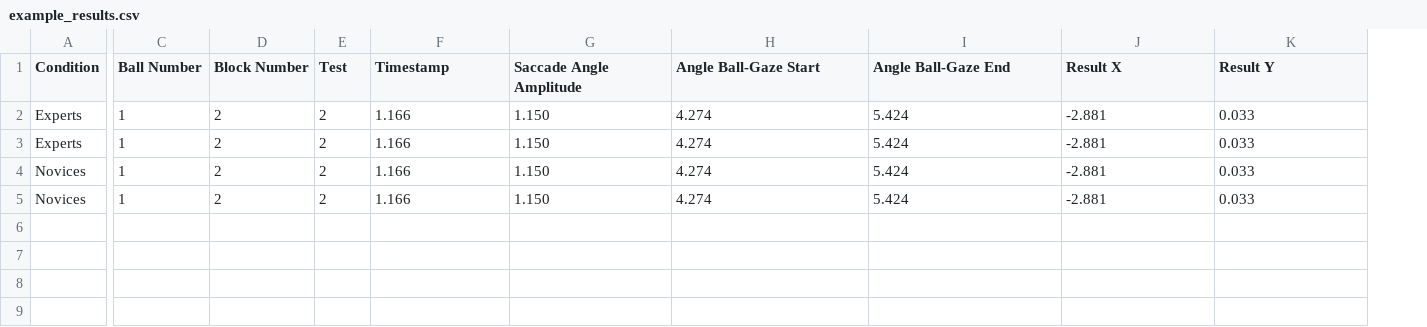
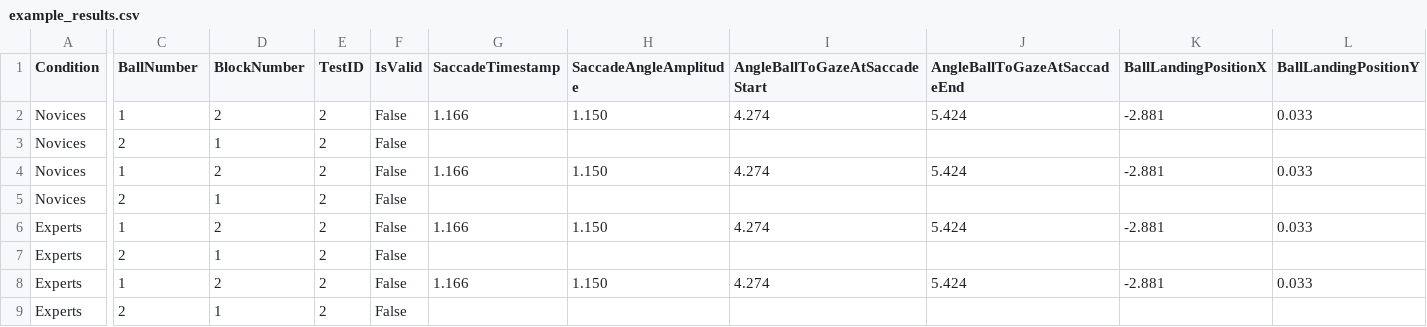
Before and after one commit to vrijeuniversiteit/vrgaze, a CSV file: example_results.csv, drawn as a sheet; only a part is shown, gaps mark what is left out; addresses are those after the commit; rows hold the shown columns only; the diff covers the shown part only; the diff names each change by its address in the sheet, - before the commit and + after, or states it on an @@ line.

```diff
--- a/example_results.csv
+++ b/example_results.csv
+column F (IsValid), row 6: False; row 8: False
-C1: Ball Number
+C1: BallNumber
-D1: Block Number
+D1: BlockNumber
-E1: Test
+E1: TestID
-G1: Timestamp
+G1: SaccadeTimestamp
-H1: Saccade Angle Amplitude
+H1: SaccadeAngleAmplitude
-I1: Angle Ball-Gaze Start
+I1: AngleBallToGazeAtSaccadeStart
-J1: Angle Ball-Gaze End
+J1: AngleBallToGazeAtSaccadeEnd
-K1: Result X
+K1: BallLandingPositionX
-L1: Result Y
+L1: BallLandingPositionY
@@ row 4 moved to row 2: Novices @@
+row 3: Novices | 2 | 1 | 2 | False
@@ row 5 moved to row 4: Novices @@
+row 5: Novices | 2 | 1 | 2 | False
+row 7: Experts | 2 | 1 | 2 | False
+row 9: Experts | 2 | 1 | 2 | False
```
Also changed, not shown: 2 edited cells elsewhere in this file, 11 other files.
